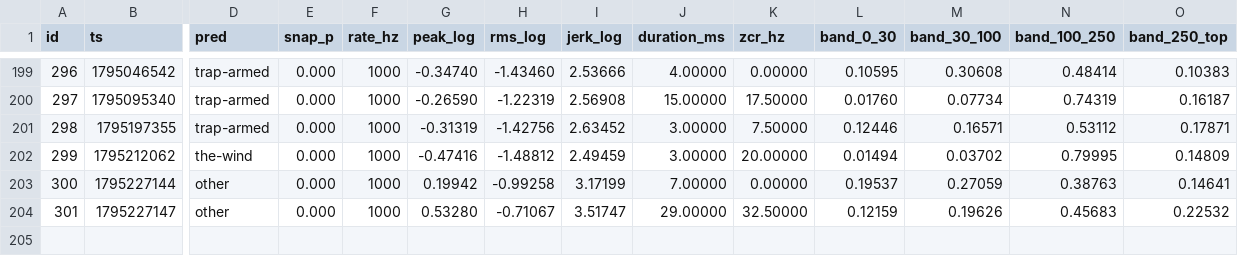
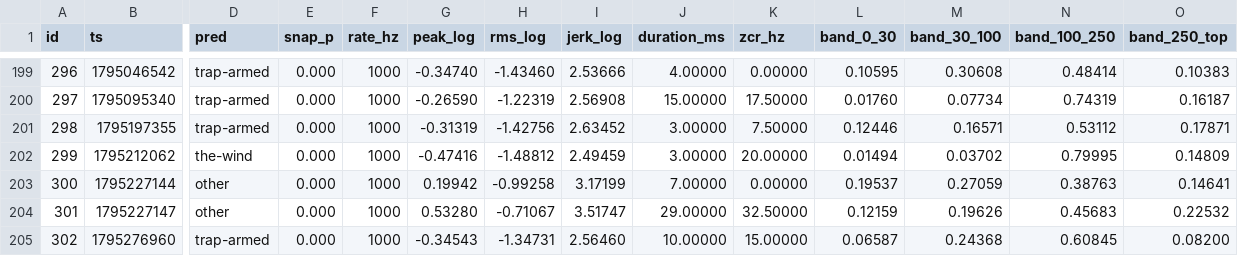
Before and after one commit to RandeLab/polh-kill, a CSV file: data/samples.csv, drawn as a sheet; only a part is shown, gaps mark what is left out; rows hold the shown columns only; the diff names each change by its address in the sheet, - before the commit and + after, or states it on an @@ line.

Commit message:
🐭 1 new captures from ze trap
Ze trap has been listening, and so on, and so on.

204 captures on ze device, 93 labelled.
Pushed by polh-kill v0.2.0 directly from ze ESP32-S3.

```diff
--- a/data/samples.csv
+++ b/data/samples.csv
+row 205: 302 | 1795276960 | trap-armed | 0.000 | 1000 | -0.34543 | -1.34731 | 2.56460 | 10.00000 | 15.00000 | 0.06587 | 0.24368 | 0.60845 | 0.08200
```
Also changed, not shown: 3 other files.
